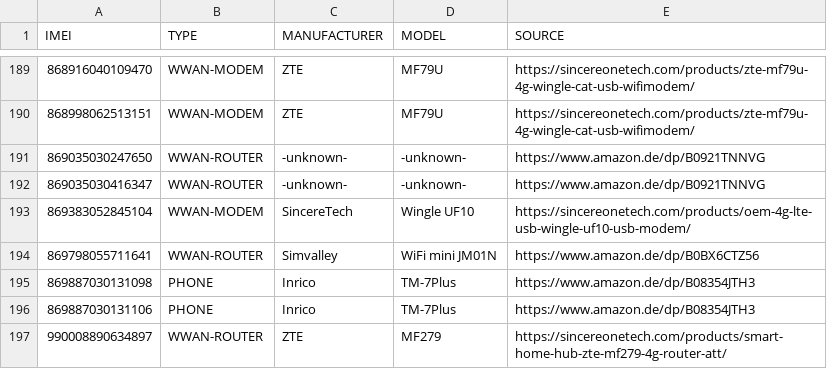
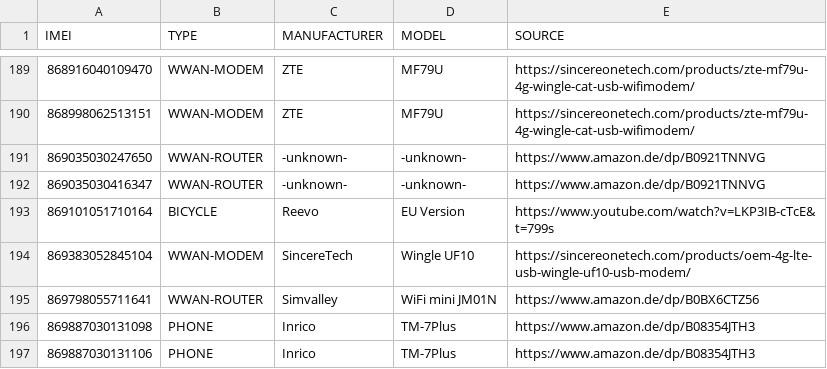
Before and after one commit to greyhat-academy/lists.d, a TSV file: imei.devices.list.tsv, drawn as a sheet; only a part is shown, gaps mark what is left out; the shorter side is filled out with more unchanged rows.

Commit message:
Added Reevo Bike to imei.devices.list.tsv

```diff
--- a/imei.devices.list.tsv
+++ b/imei.devices.list.tsv
@@ -192,2 +192,3 @@ IMEI	TYPE	MANUFACTURER	MODEL	SOURCE
 869035030416347	WWAN-ROUTER	-unknown-	-unknown-	https://www.amazon.de/dp/B0921TNNVG
+869101051710164	BICYCLE	Reevo	EU Version	https://www.youtube.com/watch?v=LKP3IB-cTcE&t=799s
 869383052845104	WWAN-MODEM	SincereTech	Wingle UF10	https://sincereonetech.com/products/oem-4g-lte-usb-wingle-uf10-usb-modem/
```
Also changed, not shown: 1 other file.
